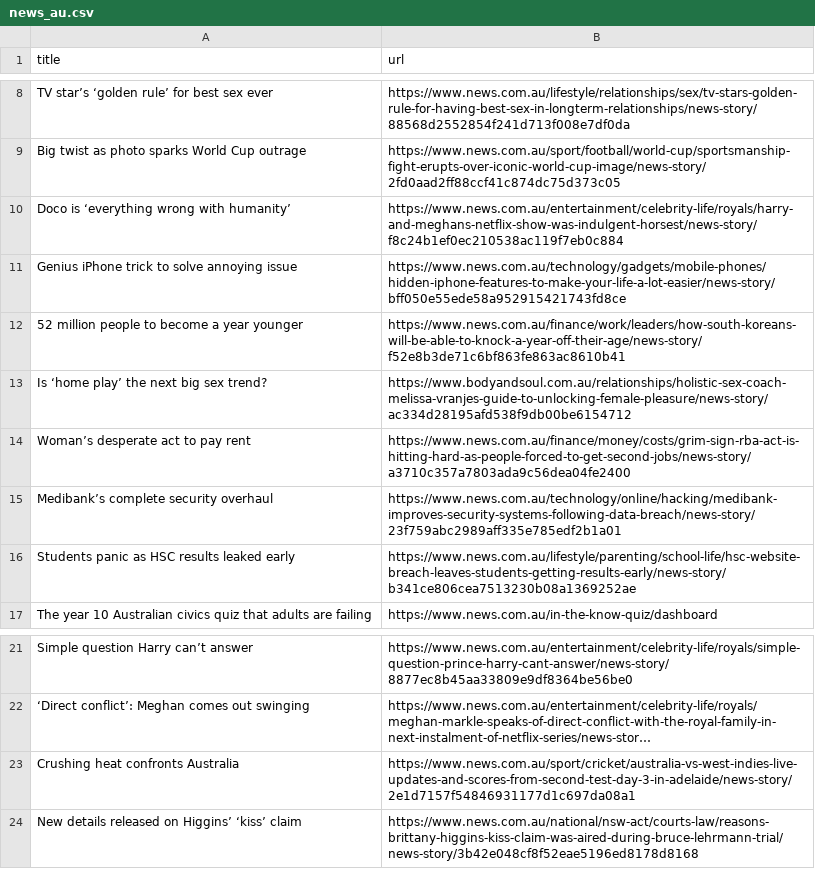
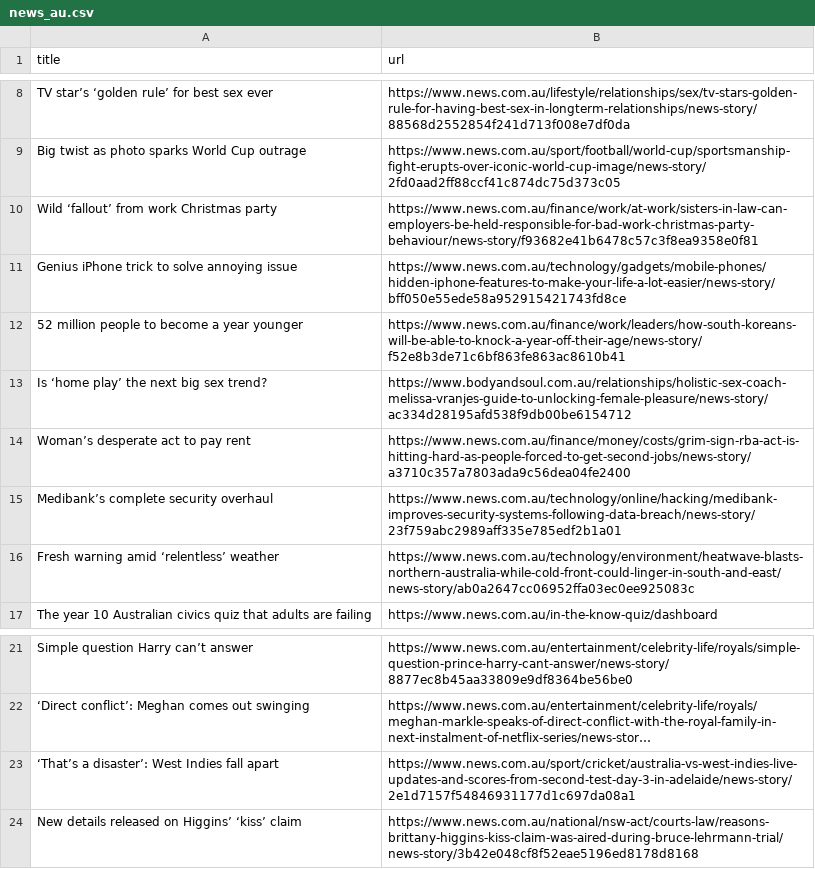
Before and after one commit to vlsachdev/automatic-scraper-news-au, a CSV file: news_au.csv, drawn as a sheet; only a part is shown, gaps mark what is left out; long unchanged cells end in …; removed rows and columns are numbered as before the commit, all else as after; the diff names each change by its address in the sheet, - before the commit and + after, or states it on an @@ line.

```diff
--- a/news_au.csv
+++ b/news_au.csv
-row 10: Doco is ‘everything wrong with humanity’ | https://www.news.com.au/entertainment/celebrity-life/royals/harry-and-meghans-netflix-show-was-indulgent-horsest/news-story/f8c24b1ef0ec210538ac119f7eb0c884
+row 10: Wild ‘fallout’ from work Christmas party | https://www.news.com.au/finance/work/at-work/sisters-in-law-can-employers-be-held-responsible-for-bad-work-christmas-party-behaviour/news-story/f93682e41b6478c57c3f8ea9358e0f81
-row 16: Students panic as HSC results leaked early | https://www.news.com.au/lifestyle/parenting/school-life/hsc-website-breach-leaves-students-getting-results-early/news-story/b341ce806cea7513230b08a1369252ae
+row 16: Fresh warning amid ‘relentless’ weather | https://www.news.com.au/technology/environment/heatwave-blasts-northern-australia-while-cold-front-could-linger-in-south-and-east/news-story/ab0a2647cc06952ffa03ec0ee925083c
-A23 (title): Crushing heat confronts Australia
+A23 (title): ‘That’s a disaster’: West Indies fall apart
```
